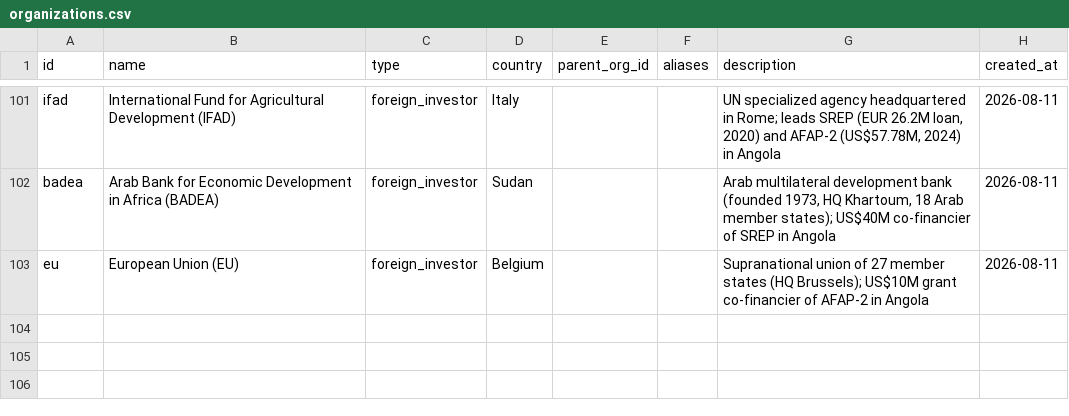
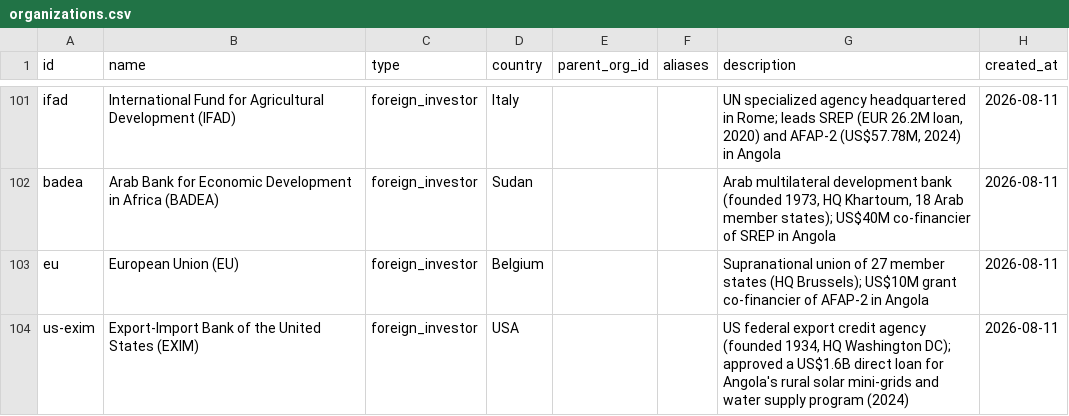
Before and after one commit to Riclex/lineata, a CSV file: data/organizations.csv, drawn as a sheet; only a part is shown, gaps mark what is left out; the diff names each change by its address in the sheet, - before the commit and + after, or states it on an @@ line.

```diff
--- a/data/organizations.csv
+++ b/data/organizations.csv
+row 104: us-exim | Export-Import Bank of the United States (EXIM) | foreign_investor | USA |  |  | US federal export credit agency (founded 1934, HQ Washington DC); approved a US$1.6B direct loan for Angola's rural solar mini-grids and water supply program (2024) | 2026-08-11
```
Also changed, not shown: data/events.csv, data/project_organizations.csv, 7 other files.
